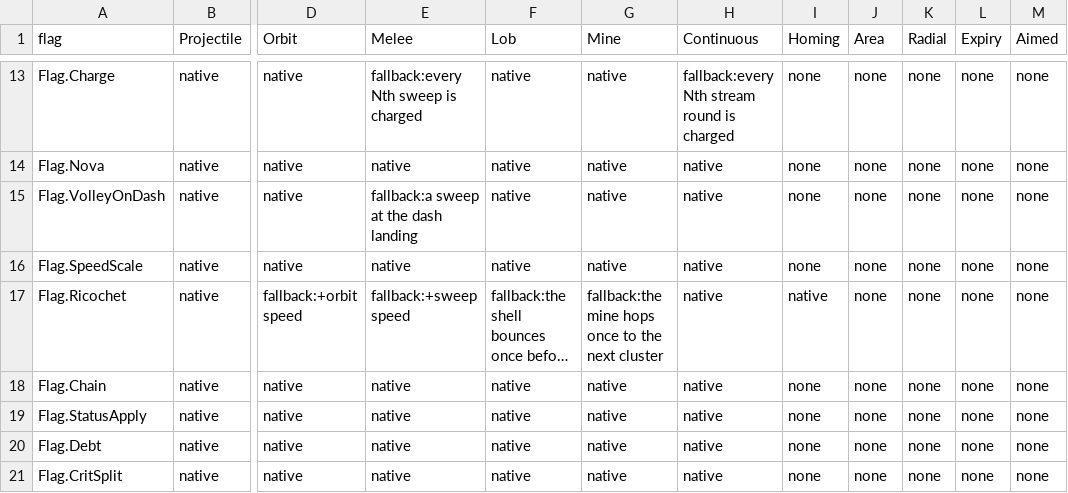
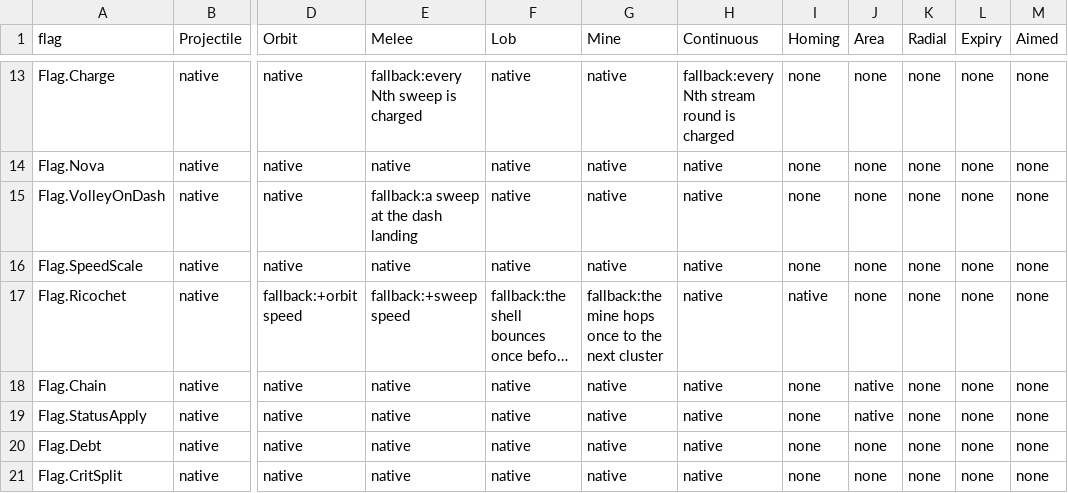
Before and after one commit to AaronJin0323/RogueGame, a CSV file: Docs/09_Catalog/flag_compat.csv, drawn as a sheet; only a part is shown, gaps mark what is left out; long unchanged cells end in …; the diff names each change by its address in the sheet, - before the commit and + after, or states it on an @@ line.

```diff
--- a/Docs/09_Catalog/flag_compat.csv
+++ b/Docs/09_Catalog/flag_compat.csv
-J18:J19 (Area): none
+J18:J19 (Area): native
```
Also changed, not shown: Docs/09_Catalog/reforging.csv, 1 other file.
